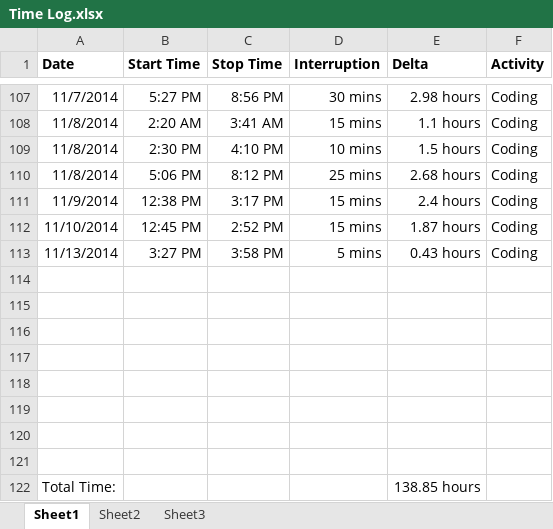
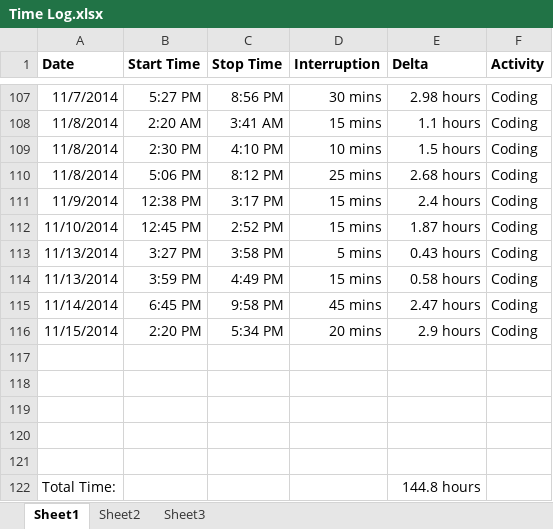
Before and after one commit to anickle060193/deck_old, an Excel workbook: Time Log.xlsx, sheet Sheet1, drawn as a sheet; only a part is shown, gaps mark what is left out; values as stored, in another font and other column widths than the file's, no borders; removed rows and columns are numbered as before the commit, all else as after; the diff names each change by its address in the sheet, - before the commit and + after, or states it on an @@ line.

```diff
--- a/Time Log.xlsx (sheet Sheet1)
+++ b/Time Log.xlsx (sheet Sheet1)
+row 114: 11/13/2014 | 3:59 PM | 4:49 PM | 15 mins | 0.58 hours | Coding
+row 115: 11/14/2014 | 6:45 PM | 9:58 PM | 45 mins | 2.47 hours | Coding
+row 116: 11/15/2014 | 2:20 PM | 5:34 PM | 20 mins | 2.9 hours | Coding
-row 119: (empty)
-row 120: (empty)
-row 121: (empty)
-E122 (Delta): 138.85 hours
+E122 (Delta): 144.8 hours
```
Also changed, not shown: sheet Sheet2, formulas that keep their value, charts or pictures, 9 other files.
